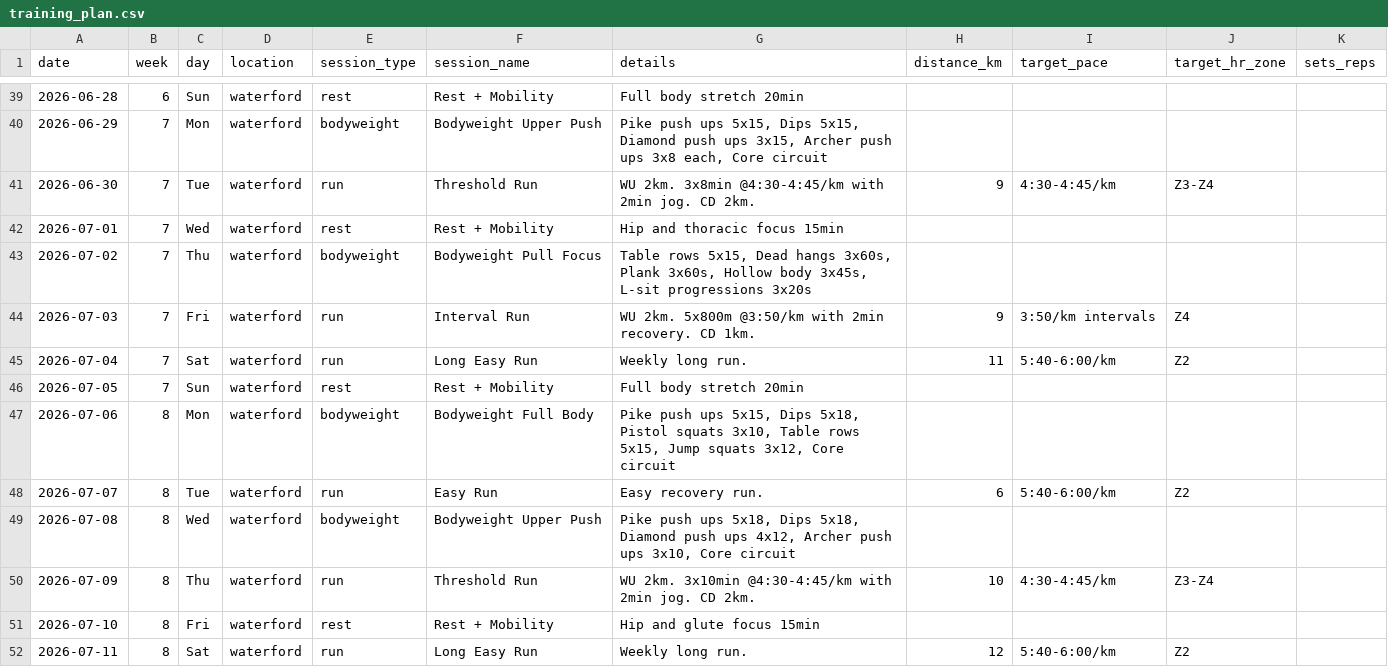
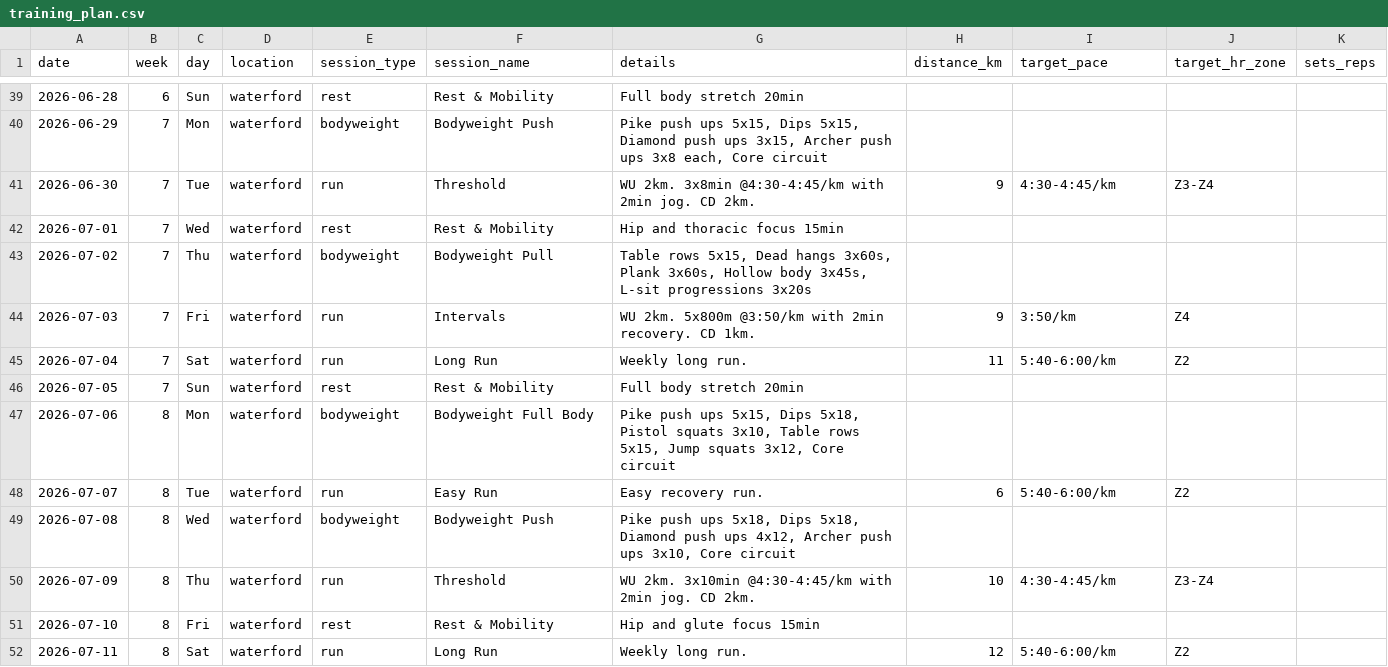
Before and after one commit to Hugh-Munro/aurora, a CSV file: data/training_plan.csv, drawn as a sheet; only a part is shown, gaps mark what is left out; the diff covers the shown part only.

```diff
--- a/data/training_plan.csv
+++ b/data/training_plan.csv
@@ -39,14 +39,14 @@ date,week,day,location,session_type,session_name,details,distance_km,target_pace
-2026-06-28,6,Sun,waterford,rest,Rest + Mobility,Full body stretch 20min,,,,
-2026-06-29,7,Mon,waterford,bodyweight,Bodyweight Upper Push,"Pike push ups 5x15, Dips 5x15, Diamond push ups 3x15, Archer push ups 3x8 each, Core circuit",,,,
-2026-06-30,7,Tue,waterford,run,Threshold Run,WU 2km. 3x8min @4:30-4:45/km with 2min jog. CD 2km.,9,4:30-4:45/km,Z3-Z4,
-2026-07-01,7,Wed,waterford,rest,Rest + Mobility,Hip and thoracic focus 15min,,,,
-2026-07-02,7,Thu,waterford,bodyweight,Bodyweight Pull Focus,"Table rows 5x15, Dead hangs 3x60s, Plank 3x60s, Hollow body 3x45s, L-sit progressions 3x20s",,,,
-2026-07-03,7,Fri,waterford,run,Interval Run,WU 2km. 5x800m @3:50/km with 2min recovery. CD 1km.,9,3:50/km intervals,Z4,
-2026-07-04,7,Sat,waterford,run,Long Easy Run,Weekly long run.,11,5:40-6:00/km,Z2,
-2026-07-05,7,Sun,waterford,rest,Rest + Mobility,Full body stretch 20min,,,,
+2026-06-28,6,Sun,waterford,rest,Rest & Mobility,Full body stretch 20min,,,,
+2026-06-29,7,Mon,waterford,bodyweight,Bodyweight Push,"Pike push ups 5x15, Dips 5x15, Diamond push ups 3x15, Archer push ups 3x8 each, Core circuit",,,,
+2026-06-30,7,Tue,waterford,run,Threshold,WU 2km. 3x8min @4:30-4:45/km with 2min jog. CD 2km.,9,4:30-4:45/km,Z3-Z4,
+2026-07-01,7,Wed,waterford,rest,Rest & Mobility,Hip and thoracic focus 15min,,,,
+2026-07-02,7,Thu,waterford,bodyweight,Bodyweight Pull,"Table rows 5x15, Dead hangs 3x60s, Plank 3x60s, Hollow body 3x45s, L-sit progressions 3x20s",,,,
+2026-07-03,7,Fri,waterford,run,Intervals,WU 2km. 5x800m @3:50/km with 2min recovery. CD 1km.,9,3:50/km,Z4,
+2026-07-04,7,Sat,waterford,run,Long Run,Weekly long run.,11,5:40-6:00/km,Z2,
+2026-07-05,7,Sun,waterford,rest,Rest & Mobility,Full body stretch 20min,,,,
 2026-07-06,8,Mon,waterford,bodyweight,Bodyweight Full Body,"Pike push ups 5x15, Dips 5x18, Pistol squats 3x10, Table rows 5x15, Jump squats 3x12, Core circuit",,,,
 2026-07-07,8,Tue,waterford,run,Easy Run,Easy recovery run.,6,5:40-6:00/km,Z2,
-2026-07-08,8,Wed,waterford,bodyweight,Bodyweight Upper Push,"Pike push ups 5x18, Dips 5x18, Diamond push ups 4x12, Archer push ups 3x10, Core circuit",,,,
-2026-07-09,8,Thu,waterford,run,Threshold Run,WU 2km. 3x10min @4:30-4:45/km with 2min jog. CD 2km.,10,4:30-4:45/km,Z3-Z4,
-2026-07-10,8,Fri,waterford,rest,Rest + Mobility,Hip and glute focus 15min,,,,
-2026-07-11,8,Sat,waterford,run,Long Easy Run,Weekly long run.,12,5:40-6:00/km,Z2,
+2026-07-08,8,Wed,waterford,bodyweight,Bodyweight Push,"Pike push ups 5x18, Dips 5x18, Diamond push ups 4x12, Archer push ups 3x10, Core circuit",,,,
+2026-07-09,8,Thu,waterford,run,Threshold,WU 2km. 3x10min @4:30-4:45/km with 2min jog. CD 2km.,10,4:30-4:45/km,Z3-Z4,
+2026-07-10,8,Fri,waterford,rest,Rest & Mobility,Hip and glute focus 15min,,,,
+2026-07-11,8,Sat,waterford,run,Long Run,Weekly long run.,12,5:40-6:00/km,Z2,
```
Also changed, not shown: 72 edited cells elsewhere in this file, 1 other file.
